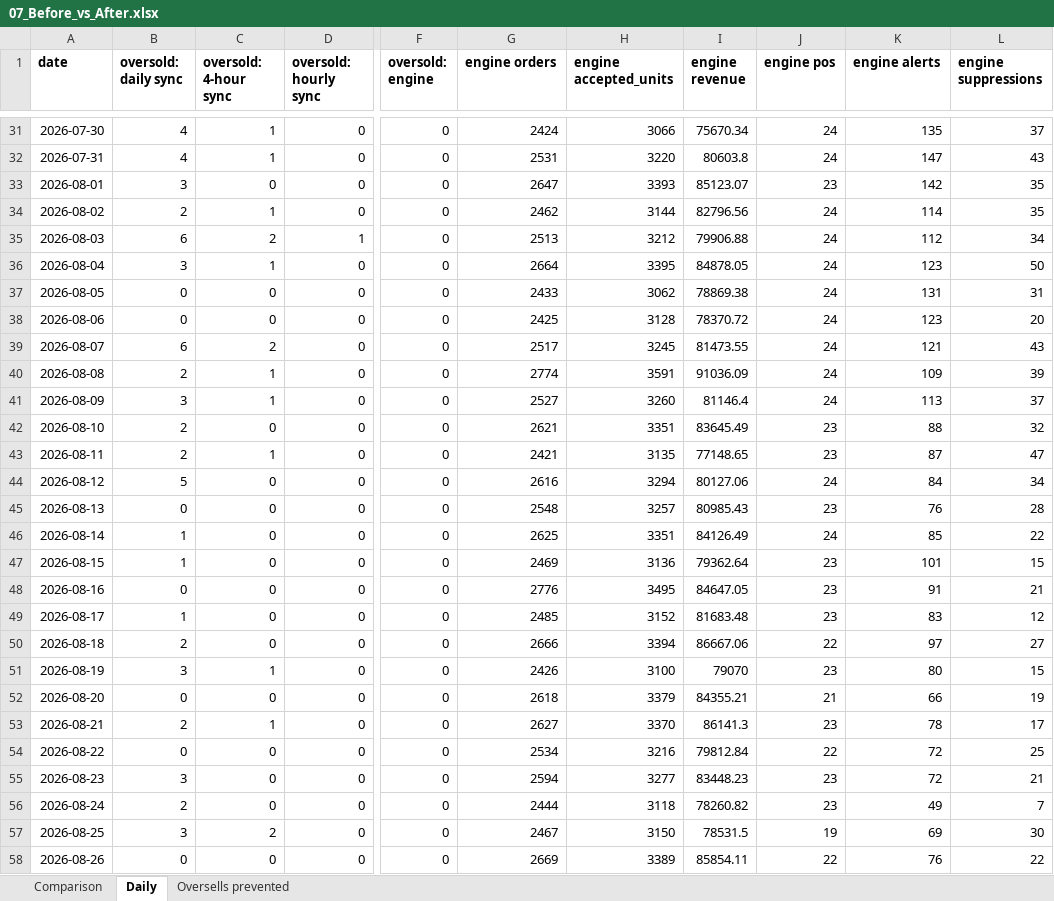
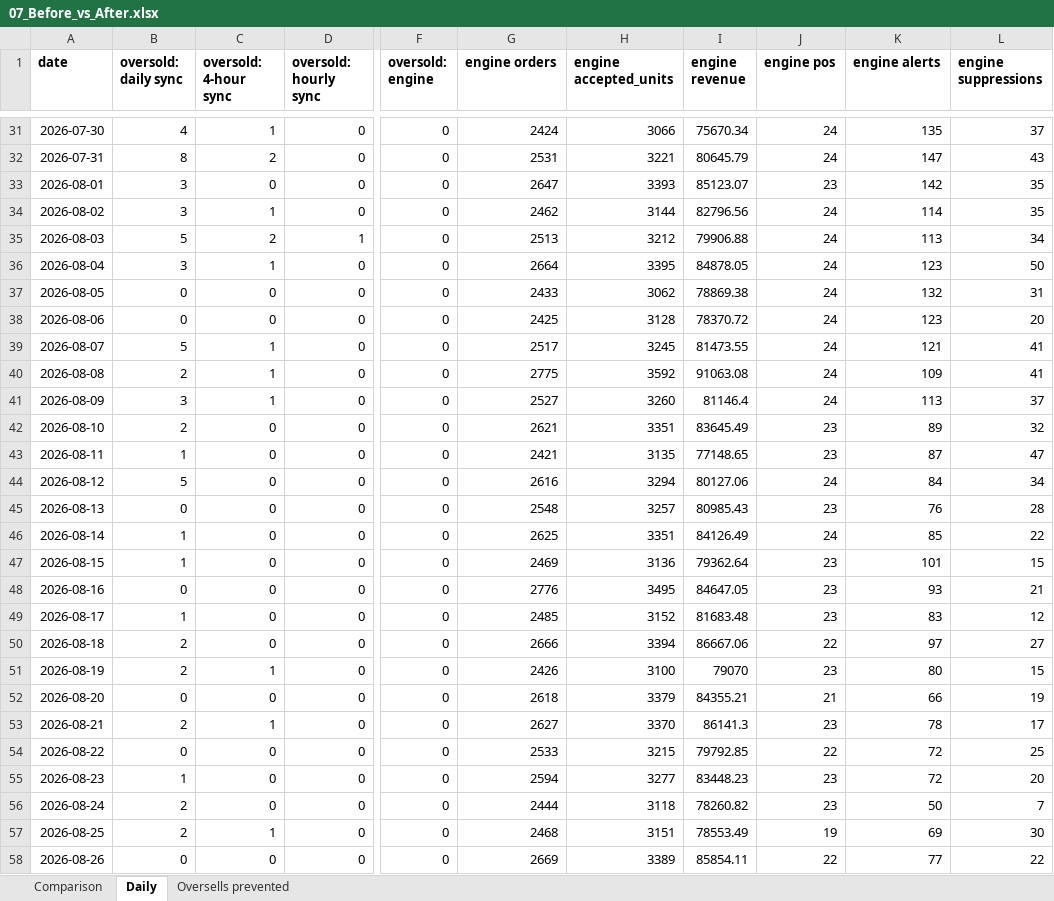
Before and after one commit to Zhigerisen/multi-channel-inventory-sync, an Excel workbook: out/07_Before_vs_After.xlsx, sheet Daily, drawn as a sheet; only a part is shown, gaps mark what is left out; values as stored, in another font and other column widths than the file's, no borders; the diff covers the shown part only; the diff names each change by its address in the sheet, - before the commit and + after, or states it on an @@ line.

```diff
--- a/out/07_Before_vs_After.xlsx (sheet Daily)
+++ b/out/07_Before_vs_After.xlsx (sheet Daily)
-B32 (oversold: daily sync): 4
+B32 (oversold: daily sync): 8
-C32 (oversold: 4-hour sync): 1
+C32 (oversold: 4-hour sync): 2
-H32 (engine accepted_units): 3220
+H32 (engine accepted_units): 3221
-I32 (engine revenue): 80603.8
+I32 (engine revenue): 80645.79
-B34 (oversold: daily sync): 2
+B34 (oversold: daily sync): 3
-B35 (oversold: daily sync): 6
+B35 (oversold: daily sync): 5
-K35 (engine alerts): 112
+K35 (engine alerts): 113
-K37 (engine alerts): 131
+K37 (engine alerts): 132
-B39 (oversold: daily sync): 6
+B39 (oversold: daily sync): 5
-C39 (oversold: 4-hour sync): 2
+C39 (oversold: 4-hour sync): 1
-L39 (engine suppressions): 43
+L39 (engine suppressions): 41
-G40 (engine orders): 2774
+G40 (engine orders): 2775
-H40 (engine accepted_units): 3591
+H40 (engine accepted_units): 3592
-I40 (engine revenue): 91036.09
+I40 (engine revenue): 91063.08
-L40 (engine suppressions): 39
+L40 (engine suppressions): 41
-K42 (engine alerts): 88
+K42 (engine alerts): 89
-B43 (oversold: daily sync): 2
+B43 (oversold: daily sync): 1
-C43 (oversold: 4-hour sync): 1
+C43 (oversold: 4-hour sync): 0
-K48 (engine alerts): 91
+K48 (engine alerts): 93
-B51 (oversold: daily sync): 3
+B51 (oversold: daily sync): 2
-G54 (engine orders): 2534
+G54 (engine orders): 2533
-H54 (engine accepted_units): 3216
+H54 (engine accepted_units): 3215
-I54 (engine revenue): 79812.84
+I54 (engine revenue): 79792.85
-B55 (oversold: daily sync): 3
+B55 (oversold: daily sync): 1
-L55 (engine suppressions): 21
+L55 (engine suppressions): 20
-K56 (engine alerts): 49
+K56 (engine alerts): 50
-B57 (oversold: daily sync): 3
+B57 (oversold: daily sync): 2
-C57 (oversold: 4-hour sync): 2
+C57 (oversold: 4-hour sync): 1
-G57 (engine orders): 2467
+G57 (engine orders): 2468
-H57 (engine accepted_units): 3150
+H57 (engine accepted_units): 3151
-I57 (engine revenue): 78531.5
+I57 (engine revenue): 78553.49
-K58 (engine alerts): 76
+K58 (engine alerts): 77
```
Also changed, not shown: 71 edited cells elsewhere in this sheet, sheet Oversells prevented, sheet Comparison, out/01_Inventory_Master.xlsx, out/03_Purchase_Order_Drafts.xlsx, 24 other files.
